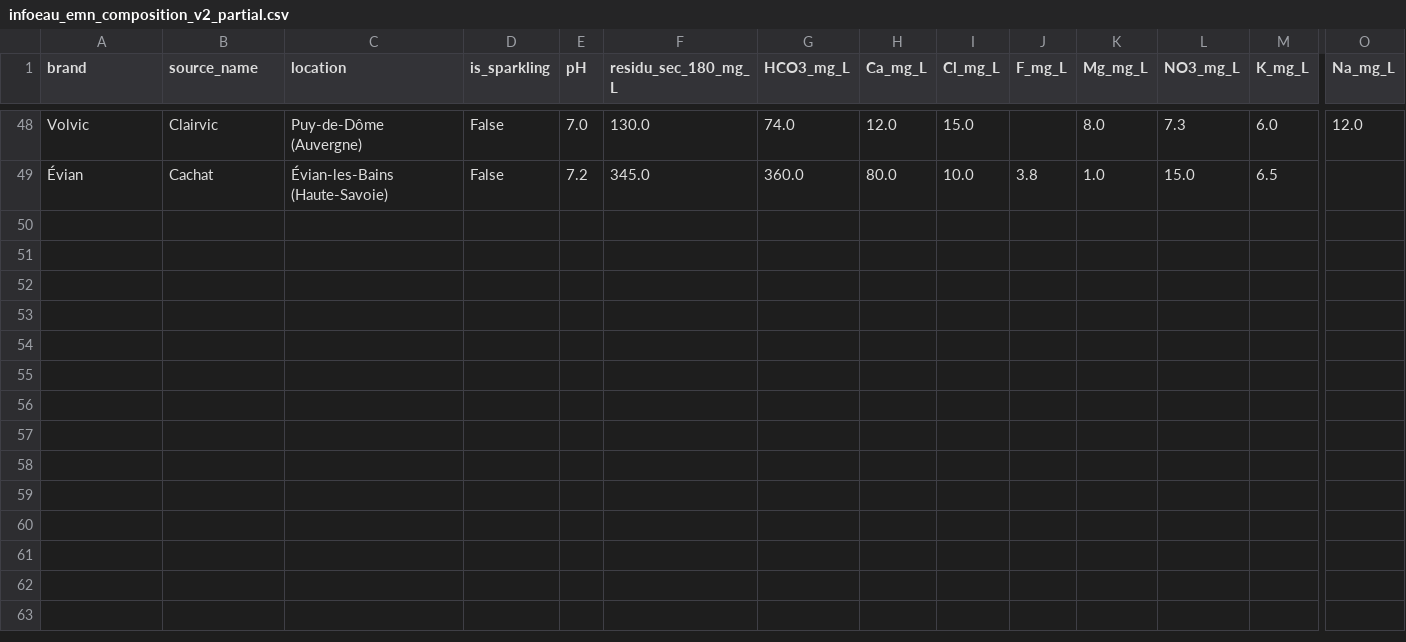
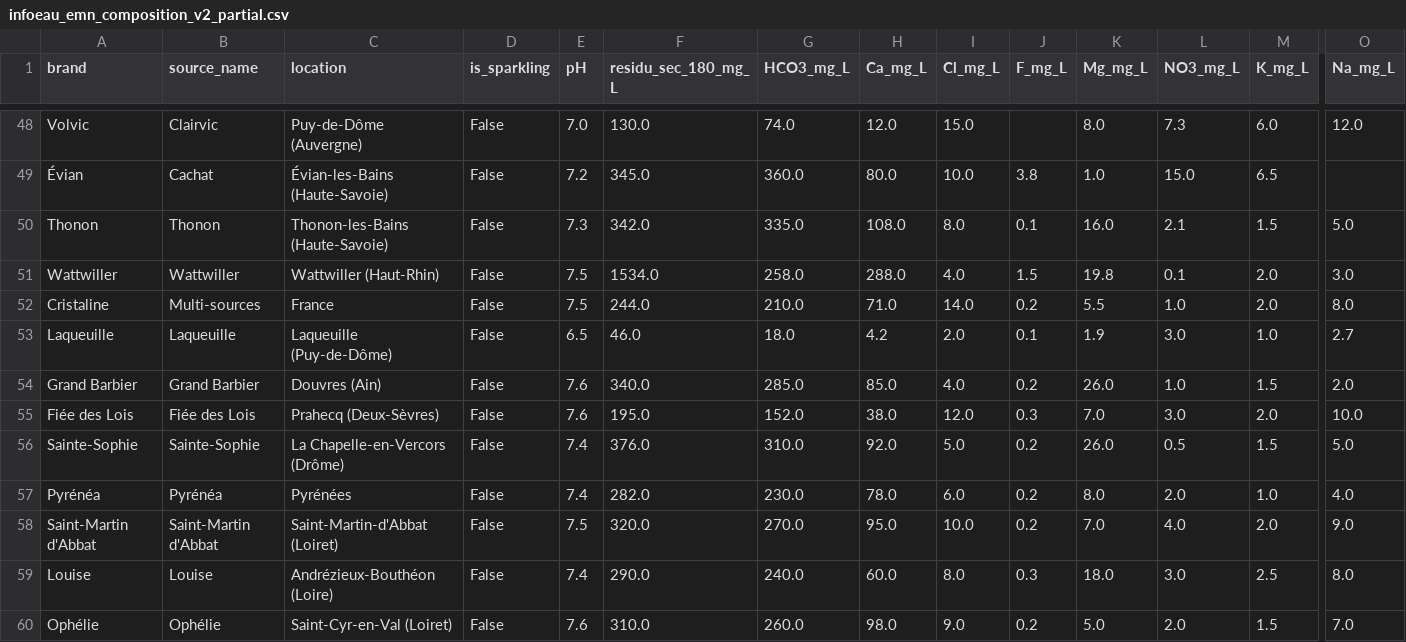
Before and after one commit to Nathan-rien/eau-claire-france, a CSV file: public/data/infoeau_emn_composition_v2_partial.csv, drawn as a sheet; only a part is shown, gaps mark what is left out; rows hold the shown columns only; the diff names each change by its address in the sheet, - before the commit and + after, or states it on an @@ line.

```diff
--- a/public/data/infoeau_emn_composition_v2_partial.csv
+++ b/public/data/infoeau_emn_composition_v2_partial.csv
+row 50: Thonon | Thonon | Thonon-les-Bains (Haute-Savoie) | False | 7.3 | 342.0 | 335.0 | 108.0 | 8.0 | 0.1 | 16.0 | 2.1 | 1.5 | 5.0
+row 51: Wattwiller | Wattwiller | Wattwiller (Haut-Rhin) | False | 7.5 | 1534.0 | 258.0 | 288.0 | 4.0 | 1.5 | 19.8 | 0.1 | 2.0 | 3.0
+row 52: Cristaline | Multi-sources | France | False | 7.5 | 244.0 | 210.0 | 71.0 | 14.0 | 0.2 | 5.5 | 1.0 | 2.0 | 8.0
+row 53: Laqueuille | Laqueuille | Laqueuille (Puy-de-Dôme) | False | 6.5 | 46.0 | 18.0 | 4.2 | 2.0 | 0.1 | 1.9 | 3.0 | 1.0 | 2.7
+row 54: Grand Barbier | Grand Barbier | Douvres (Ain) | False | 7.6 | 340.0 | 285.0 | 85.0 | 4.0 | 0.2 | 26.0 | 1.0 | 1.5 | 2.0
+row 55: Fiée des Lois | Fiée des Lois | Prahecq (Deux-Sèvres) | False | 7.6 | 195.0 | 152.0 | 38.0 | 12.0 | 0.3 | 7.0 | 3.0 | 2.0 | 10.0
+row 56: Sainte-Sophie | Sainte-Sophie | La Chapelle-en-Vercors (Drôme) | False | 7.4 | 376.0 | 310.0 | 92.0 | 5.0 | 0.2 | 26.0 | 0.5 | 1.5 | 5.0
+row 57: Pyrénéa | Pyrénéa | Pyrénées | False | 7.4 | 282.0 | 230.0 | 78.0 | 6.0 | 0.2 | 8.0 | 2.0 | 1.0 | 4.0
+row 58: Saint-Martin d'Abbat | Saint-Martin d'Abbat | Saint-Martin-d'Abbat (Loiret) | False | 7.5 | 320.0 | 270.0 | 95.0 | 10.0 | 0.2 | 7.0 | 4.0 | 2.0 | 9.0
+row 59: Louise | Louise | Andrézieux-Bouthéon (Loire) | False | 7.4 | 290.0 | 240.0 | 60.0 | 8.0 | 0.3 | 18.0 | 3.0 | 2.5 | 8.0
+row 60: Ophélie | Ophélie | Saint-Cyr-en-Val (Loiret) | False | 7.6 | 310.0 | 260.0 | 98.0 | 9.0 | 0.2 | 5.0 | 2.0 | 1.5 | 7.0
```
